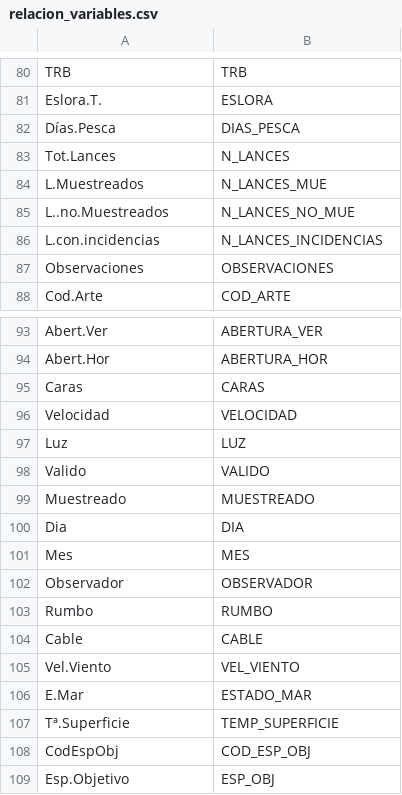
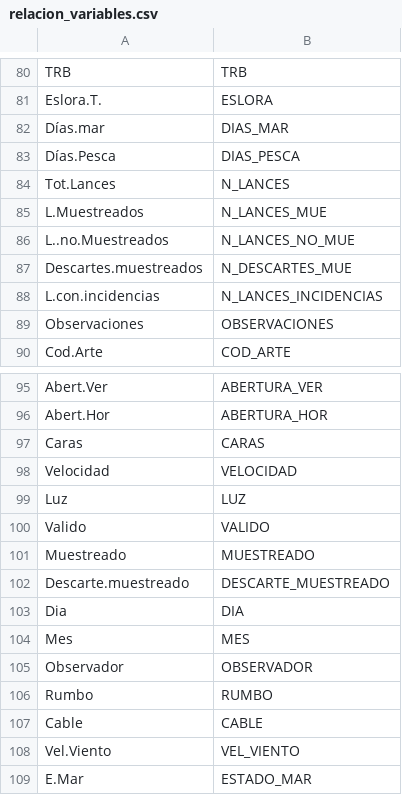
Before and after one commit to Eucrow/sapmuebase, a CSV file: data-raw/relacion_variables.csv, drawn as a sheet; only a part is shown, gaps mark what is left out; the shorter side is filled out with more unchanged rows; the diff names each change by its address in the sheet, - before the commit and + after, or states it on an @@ line.

```diff
--- a/data-raw/relacion_variables.csv
+++ b/data-raw/relacion_variables.csv
+row 82: Días.mar | DIAS_MAR
+row 87: Descartes.muestreados | N_DESCARTES_MUE
+row 102: Descarte.muestreado | DESCARTE_MUESTREADO
```
Also changed, not shown: data-raw/estrato_rim_origen.csv, data-raw/formato_variables.csv, 10 other files.
